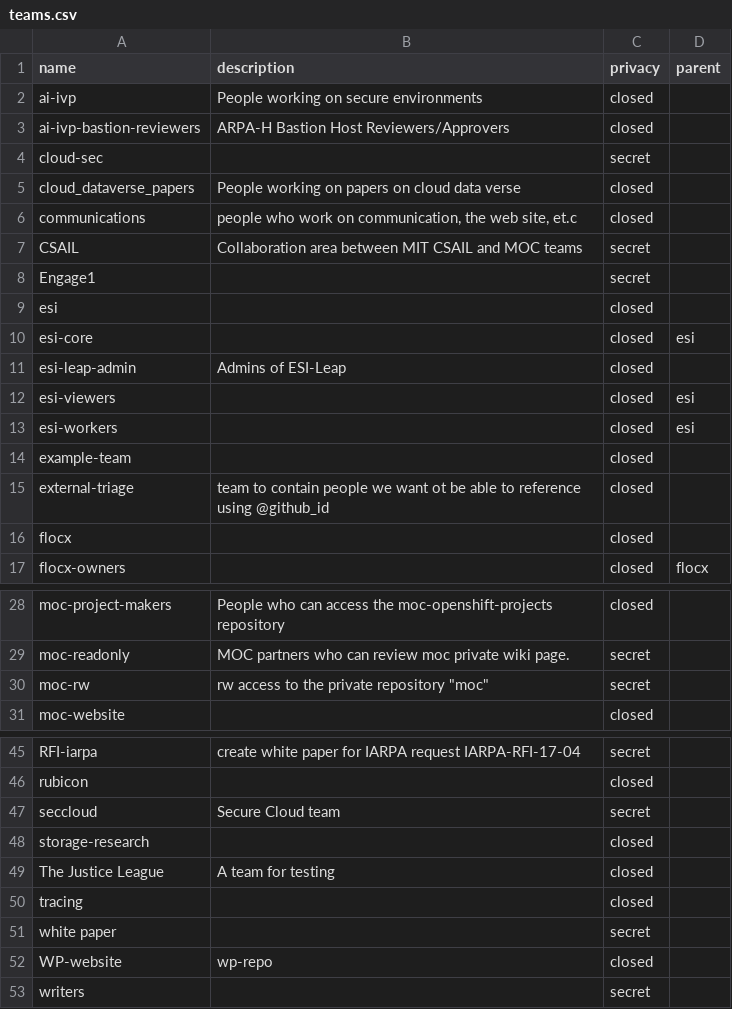
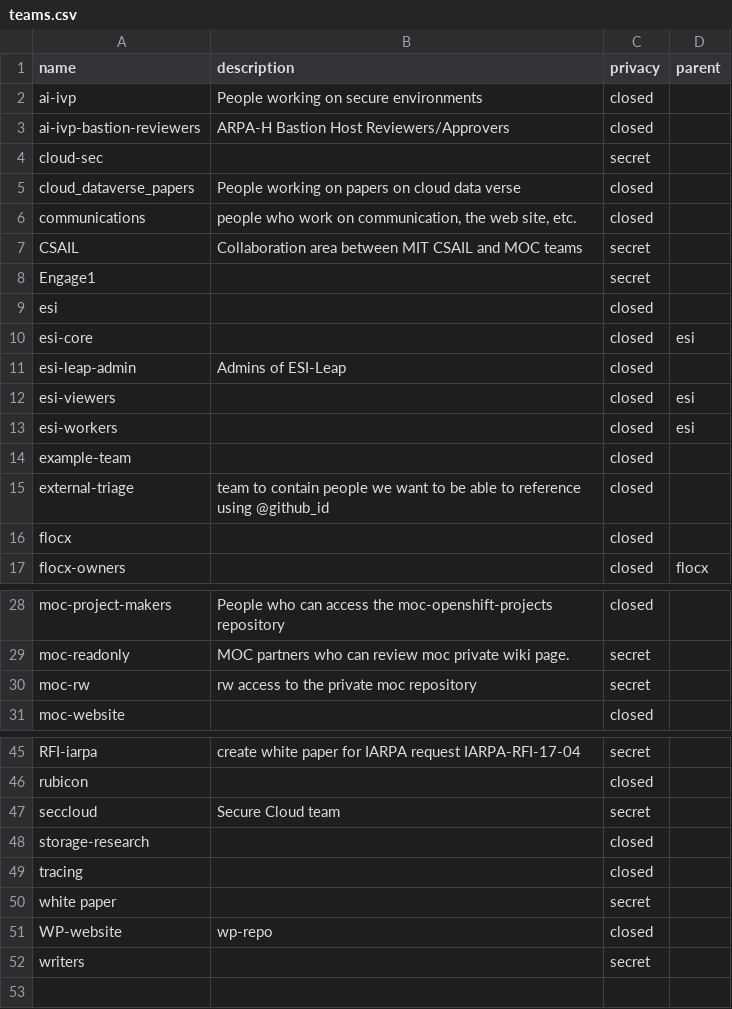
Before and after one commit to larsks/moc-github, a CSV file: teams.csv, drawn as a sheet; only a part is shown, gaps mark what is left out.

Commit message:
Fix some typos + remove a testing team

```diff
--- a/teams.csv
+++ b/teams.csv
@@ -5,3 +5,3 @@ cloud-sec,,secret,
 cloud_dataverse_papers,People working on papers on cloud data verse,closed,
-communications,"people who work on communication, the web site, et.c",closed,
+communications,"people who work on communication, the web site, etc.",closed,
 CSAIL,Collaboration area between MIT CSAIL and MOC teams,secret,
@@ -14,3 +14,3 @@ esi-workers,,closed,esi
 example-team,,closed,
-external-triage,team to contain people we want ot be able to reference using @github_id,closed,
+external-triage,team to contain people we want to be able to reference using @github_id,closed,
 flocx,,closed,
@@ -29,3 +29,3 @@ moc-project-makers,People who can access the moc-openshift-projects repository,c
 moc-readonly,MOC partners who can review moc private wiki page.,secret,
-moc-rw,"rw access to the private repository ""moc""",secret,
+moc-rw,"rw access to the private moc repository",secret,
 moc-website,,closed,
@@ -48,3 +48,2 @@ seccloud,Secure Cloud team,secret,
 storage-research,,closed,
-The Justice League,A team for testing,closed,
 tracing,,closed,
```
